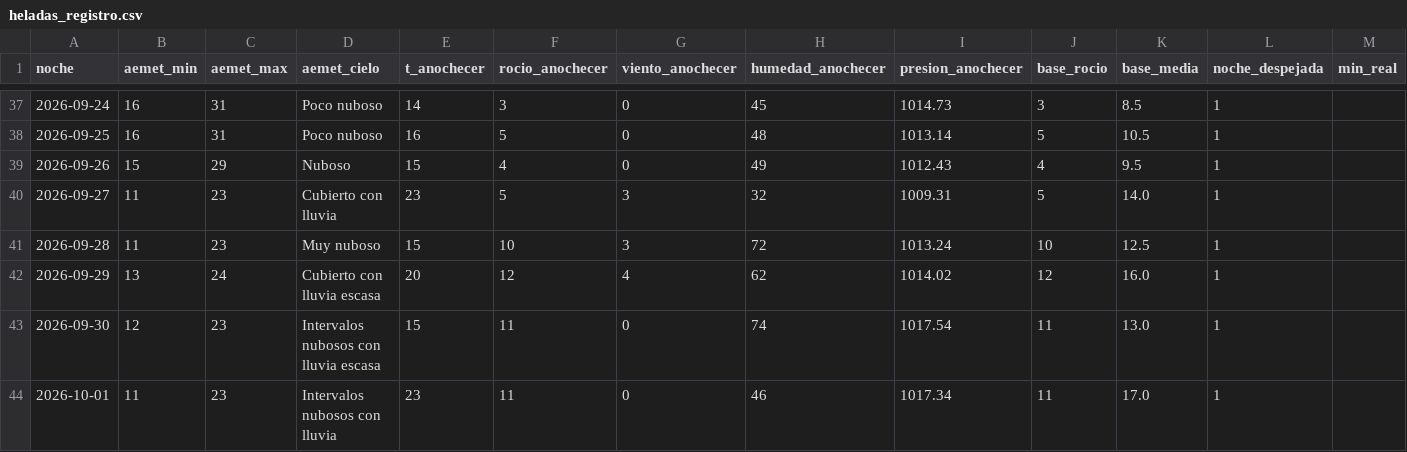
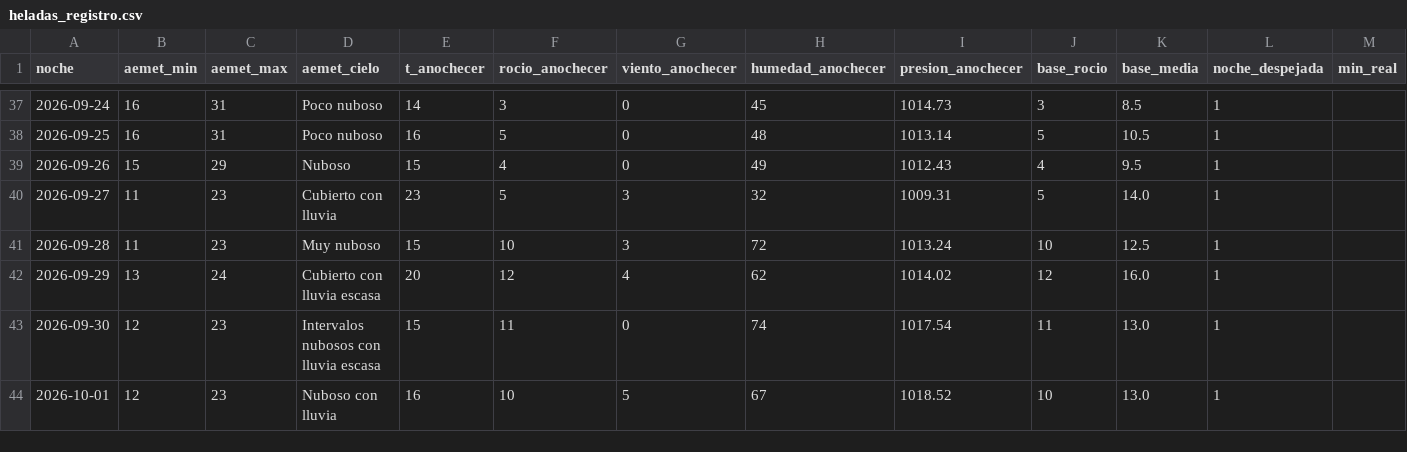
Before and after one commit to patriciadiezm/estacion, a CSV file: heladas_registro.csv, drawn as a sheet; only a part is shown, gaps mark what is left out; the diff names each change by its address in the sheet, - before the commit and + after, or states it on an @@ line.

```diff
--- a/heladas_registro.csv
+++ b/heladas_registro.csv
-B44 (aemet_min): 11
+B44 (aemet_min): 12
-D44 (aemet_cielo): Intervalos nubosos con lluvia
+D44 (aemet_cielo): Nuboso con lluvia
-E44 (t_anochecer): 23
+E44 (t_anochecer): 16
-F44 (rocio_anochecer): 11
+F44 (rocio_anochecer): 10
-G44 (viento_anochecer): 0
+G44 (viento_anochecer): 5
-H44 (humedad_anochecer): 46
+H44 (humedad_anochecer): 67
-I44 (presion_anochecer): 1017.34
+I44 (presion_anochecer): 1018.52
-J44 (base_rocio): 11
+J44 (base_rocio): 10
-K44 (base_media): 17.0
+K44 (base_media): 13.0
```
